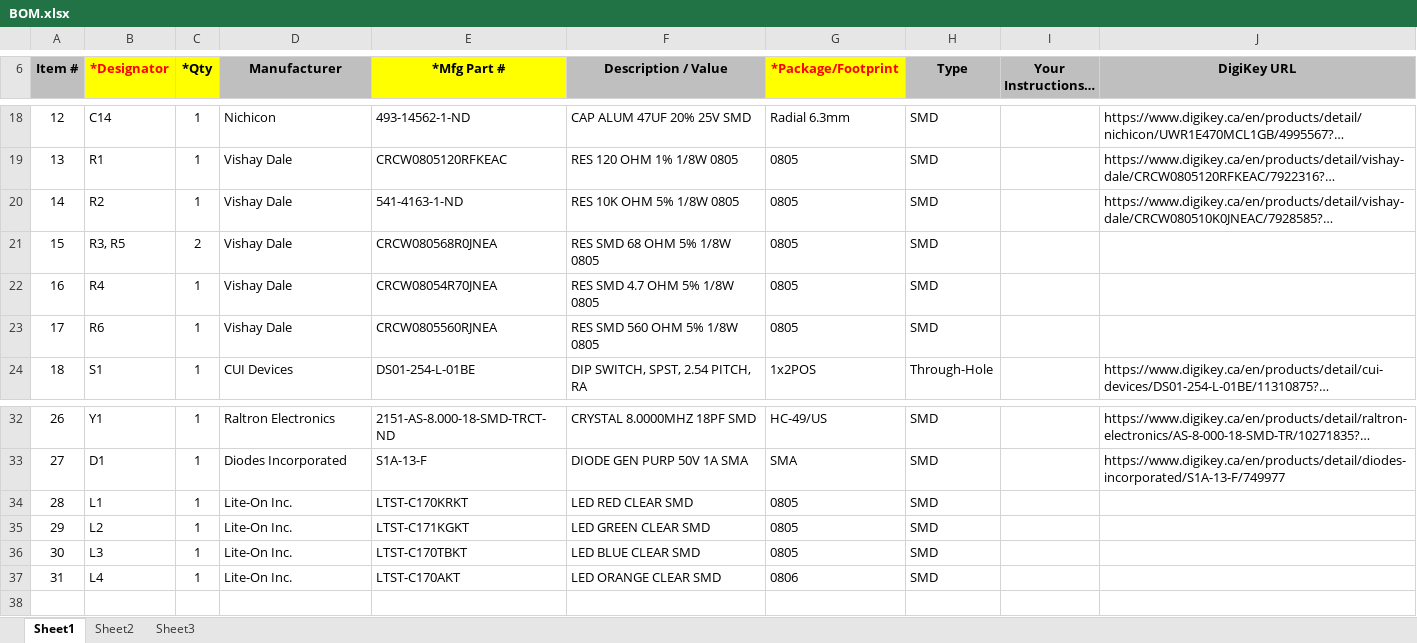
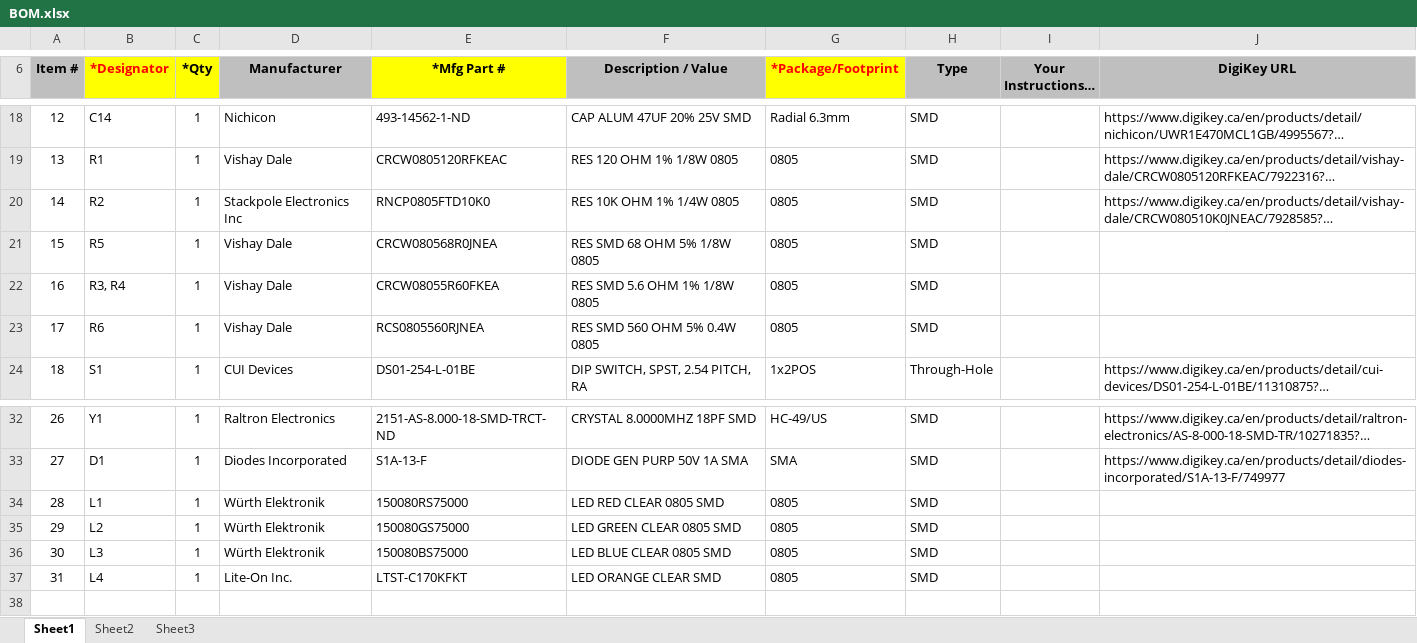
Before and after one commit to supermileage/telemetry-pcb, an Excel workbook: BOM.xlsx, sheet Sheet1, drawn as a sheet; only a part is shown, gaps mark what is left out; long unchanged cells end in …; values as stored, in another font and other column widths than the file's, no borders; charts and pictures not drawn; the diff names each change by its address in the sheet, - before the commit and + after, or states it on an @@ line.

```diff
--- a/BOM.xlsx (sheet Sheet1)
+++ b/BOM.xlsx (sheet Sheet1)
-D20 (Manufacturer): Vishay Dale
+D20 (Manufacturer): Stackpole Electronics Inc
-E20 (*Mfg Part #): 541-4163-1-ND
+E20 (*Mfg Part #): RNCP0805FTD10K0
-F20 (Description / Value): RES 10K OHM 5% 1/8W 0805
+F20 (Description / Value): RES 10K OHM 1% 1/4W 0805
-B21 (*Designator): R3, R5
+B21 (*Designator): R5
-C21 (*Qty): 2
+C21 (*Qty): 1
-B22 (*Designator): R4
+B22 (*Designator): R3, R4
-E22 (*Mfg Part #): CRCW08054R70JNEA
+E22 (*Mfg Part #): CRCW08055R60FKEA
-F22 (Description / Value): RES SMD 4.7 OHM 5% 1/8W 0805
+F22 (Description / Value): RES SMD 5.6 OHM 1% 1/8W 0805
-E23 (*Mfg Part #): CRCW0805560RJNEA
+E23 (*Mfg Part #): RCS0805560RJNEA
-F23 (Description / Value): RES SMD 560 OHM 5% 1/8W 0805
+F23 (Description / Value): RES SMD 560 OHM 5% 0.4W 0805
-D34:D36 (Manufacturer): Lite-On Inc.
+D34:D36 (Manufacturer): Würth Elektronik
-E34 (*Mfg Part #): LTST-C170KRKT
+E34 (*Mfg Part #): 150080RS75000
-F34 (Description / Value): LED RED CLEAR SMD
+F34 (Description / Value): LED RED CLEAR 0805 SMD
-E35 (*Mfg Part #): LTST-C171KGKT
+E35 (*Mfg Part #): 150080GS75000
-F35 (Description / Value): LED GREEN CLEAR SMD
+F35 (Description / Value): LED GREEN CLEAR 0805 SMD
-E36 (*Mfg Part #): LTST-C170TBKT
+E36 (*Mfg Part #): 150080BS75000
-F36 (Description / Value): LED BLUE CLEAR SMD
+F36 (Description / Value): LED BLUE CLEAR 0805 SMD
-E37 (*Mfg Part #): LTST-C170AKT
+E37 (*Mfg Part #): LTST-C170KFKT
-G37 (*Package/Footprint): 0806
+G37 (*Package/Footprint): 0805
```
Also changed, not shown: 12 other files.
